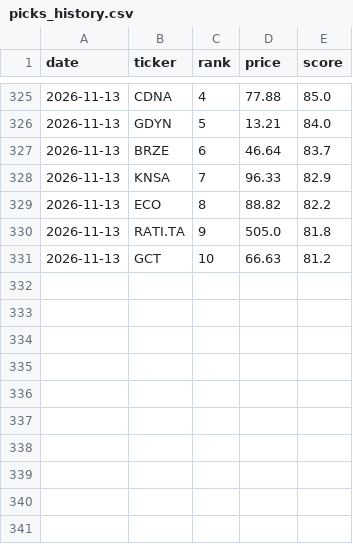
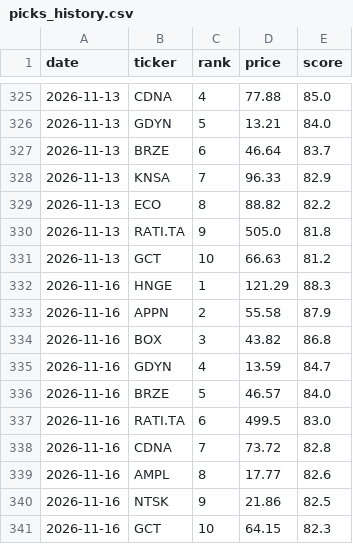
Before and after one commit to OdedAviv1211/stock-radar, a CSV file: data/picks_history.csv, drawn as a sheet; only a part is shown, gaps mark what is left out; the diff names each change by its address in the sheet, - before the commit and + after, or states it on an @@ line.

```diff
--- a/data/picks_history.csv
+++ b/data/picks_history.csv
+row 332: 2026-11-16 | HNGE | 1 | 121.29 | 88.3
+row 333: 2026-11-16 | APPN | 2 | 55.58 | 87.9
+row 334: 2026-11-16 | BOX | 3 | 43.82 | 86.8
+row 335: 2026-11-16 | GDYN | 4 | 13.59 | 84.7
+row 336: 2026-11-16 | BRZE | 5 | 46.57 | 84.0
+row 337: 2026-11-16 | RATI.TA | 6 | 499.5 | 83.0
+row 338: 2026-11-16 | CDNA | 7 | 73.72 | 82.8
+row 339: 2026-11-16 | AMPL | 8 | 17.77 | 82.6
+row 340: 2026-11-16 | NTSK | 9 | 21.86 | 82.5
+row 341: 2026-11-16 | GCT | 10 | 64.15 | 82.3
```
Also changed, not shown: data/dips_history.csv, 8 other files.
